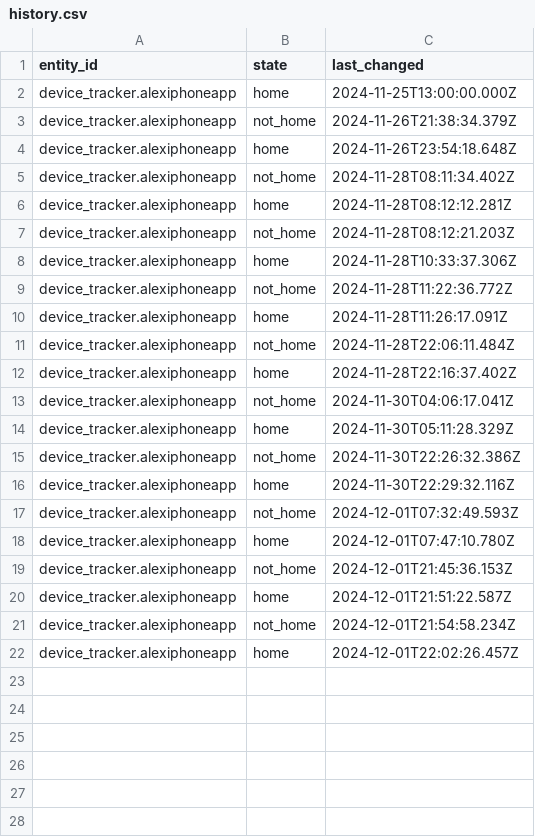
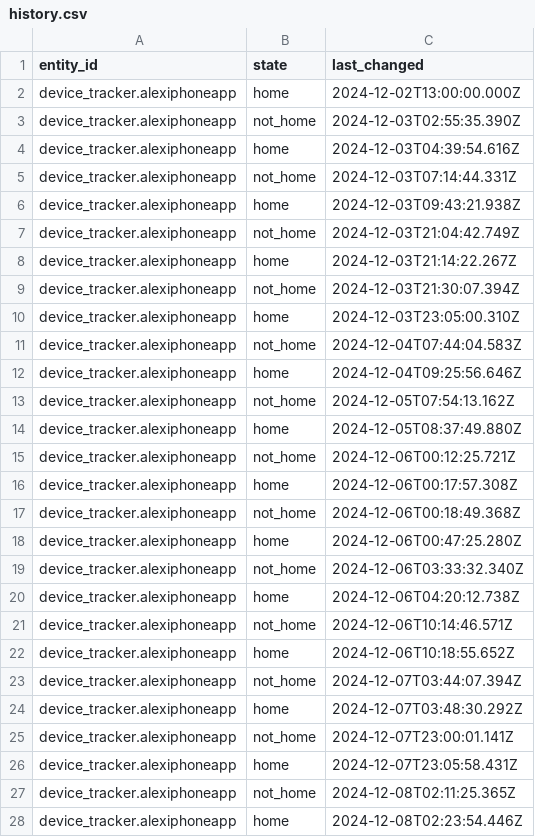
Before and after one commit to alexcvnguyen/time-spent-out-of-house, a CSV file: history.csv, drawn as a sheet.

Commit message:
Refactor time tracking functionality and update history data

```diff
--- a/history.csv
+++ b/history.csv
@@ -1,22 +1,28 @@
 entity_id,state,last_changed
-device_tracker.alexiphoneapp,home,2024-11-25T13:00:00.000Z
-device_tracker.alexiphoneapp,not_home,2024-11-26T21:38:34.379Z
-device_tracker.alexiphoneapp,home,2024-11-26T23:54:18.648Z
-device_tracker.alexiphoneapp,not_home,2024-11-28T08:11:34.402Z
-device_tracker.alexiphoneapp,home,2024-11-28T08:12:12.281Z
-device_tracker.alexiphoneapp,not_home,2024-11-28T08:12:21.203Z
-device_tracker.alexiphoneapp,home,2024-11-28T10:33:37.306Z
-device_tracker.alexiphoneapp,not_home,2024-11-28T11:22:36.772Z
-device_tracker.alexiphoneapp,home,2024-11-28T11:26:17.091Z
-device_tracker.alexiphoneapp,not_home,2024-11-28T22:06:11.484Z
-device_tracker.alexiphoneapp,home,2024-11-28T22:16:37.402Z
-device_tracker.alexiphoneapp,not_home,2024-11-30T04:06:17.041Z
-device_tracker.alexiphoneapp,home,2024-11-30T05:11:28.329Z
-device_tracker.alexiphoneapp,not_home,2024-11-30T22:26:32.386Z
-device_tracker.alexiphoneapp,home,2024-11-30T22:29:32.116Z
-device_tracker.alexiphoneapp,not_home,2024-12-01T07:32:49.593Z
-device_tracker.alexiphoneapp,home,2024-12-01T07:47:10.780Z
-device_tracker.alexiphoneapp,not_home,2024-12-01T21:45:36.153Z
-device_tracker.alexiphoneapp,home,2024-12-01T21:51:22.587Z
-device_tracker.alexiphoneapp,not_home,2024-12-01T21:54:58.234Z
-device_tracker.alexiphoneapp,home,2024-12-01T22:02:26.457Z
+device_tracker.alexiphoneapp,home,2024-12-02T13:00:00.000Z
+device_tracker.alexiphoneapp,not_home,2024-12-03T02:55:35.390Z
+device_tracker.alexiphoneapp,home,2024-12-03T04:39:54.616Z
+device_tracker.alexiphoneapp,not_home,2024-12-03T07:14:44.331Z
+device_tracker.alexiphoneapp,home,2024-12-03T09:43:21.938Z
+device_tracker.alexiphoneapp,not_home,2024-12-03T21:04:42.749Z
+device_tracker.alexiphoneapp,home,2024-12-03T21:14:22.267Z
+device_tracker.alexiphoneapp,not_home,2024-12-03T21:30:07.394Z
+device_tracker.alexiphoneapp,home,2024-12-03T23:05:00.310Z
+device_tracker.alexiphoneapp,not_home,2024-12-04T07:44:04.583Z
+device_tracker.alexiphoneapp,home,2024-12-04T09:25:56.646Z
+device_tracker.alexiphoneapp,not_home,2024-12-05T07:54:13.162Z
+device_tracker.alexiphoneapp,home,2024-12-05T08:37:49.880Z
+device_tracker.alexiphoneapp,not_home,2024-12-06T00:12:25.721Z
+device_tracker.alexiphoneapp,home,2024-12-06T00:17:57.308Z
+device_tracker.alexiphoneapp,not_home,2024-12-06T00:18:49.368Z
+device_tracker.alexiphoneapp,home,2024-12-06T00:47:25.280Z
+device_tracker.alexiphoneapp,not_home,2024-12-06T03:33:32.340Z
+device_tracker.alexiphoneapp,home,2024-12-06T04:20:12.738Z
+device_tracker.alexiphoneapp,not_home,2024-12-06T10:14:46.571Z
+device_tracker.alexiphoneapp,home,2024-12-06T10:18:55.652Z
+device_tracker.alexiphoneapp,not_home,2024-12-07T03:44:07.394Z
+device_tracker.alexiphoneapp,home,2024-12-07T03:48:30.292Z
+device_tracker.alexiphoneapp,not_home,2024-12-07T23:00:01.141Z
+device_tracker.alexiphoneapp,home,2024-12-07T23:05:58.431Z
+device_tracker.alexiphoneapp,not_home,2024-12-08T02:11:25.365Z
+device_tracker.alexiphoneapp,home,2024-12-08T02:23:54.446Z
```
Also changed, not shown: 3 other files.
